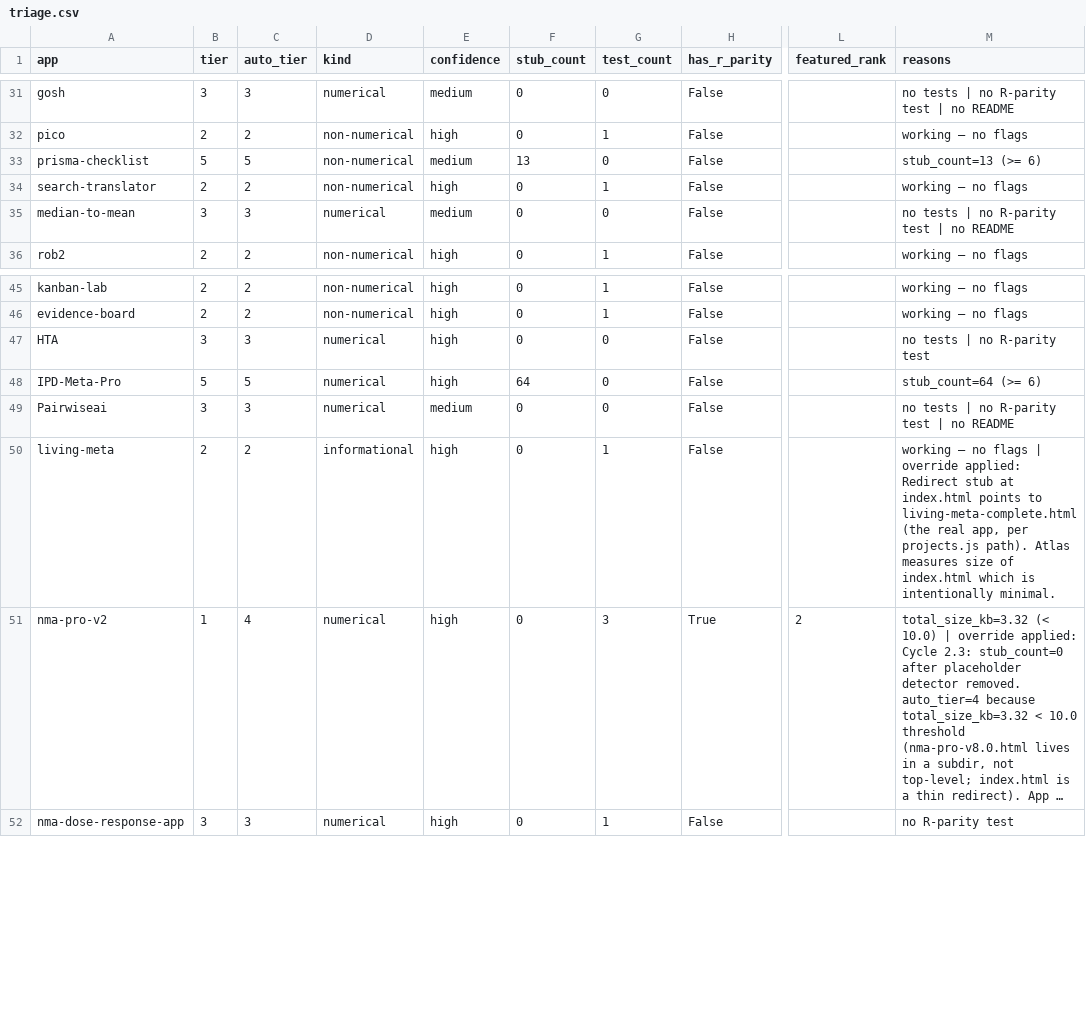
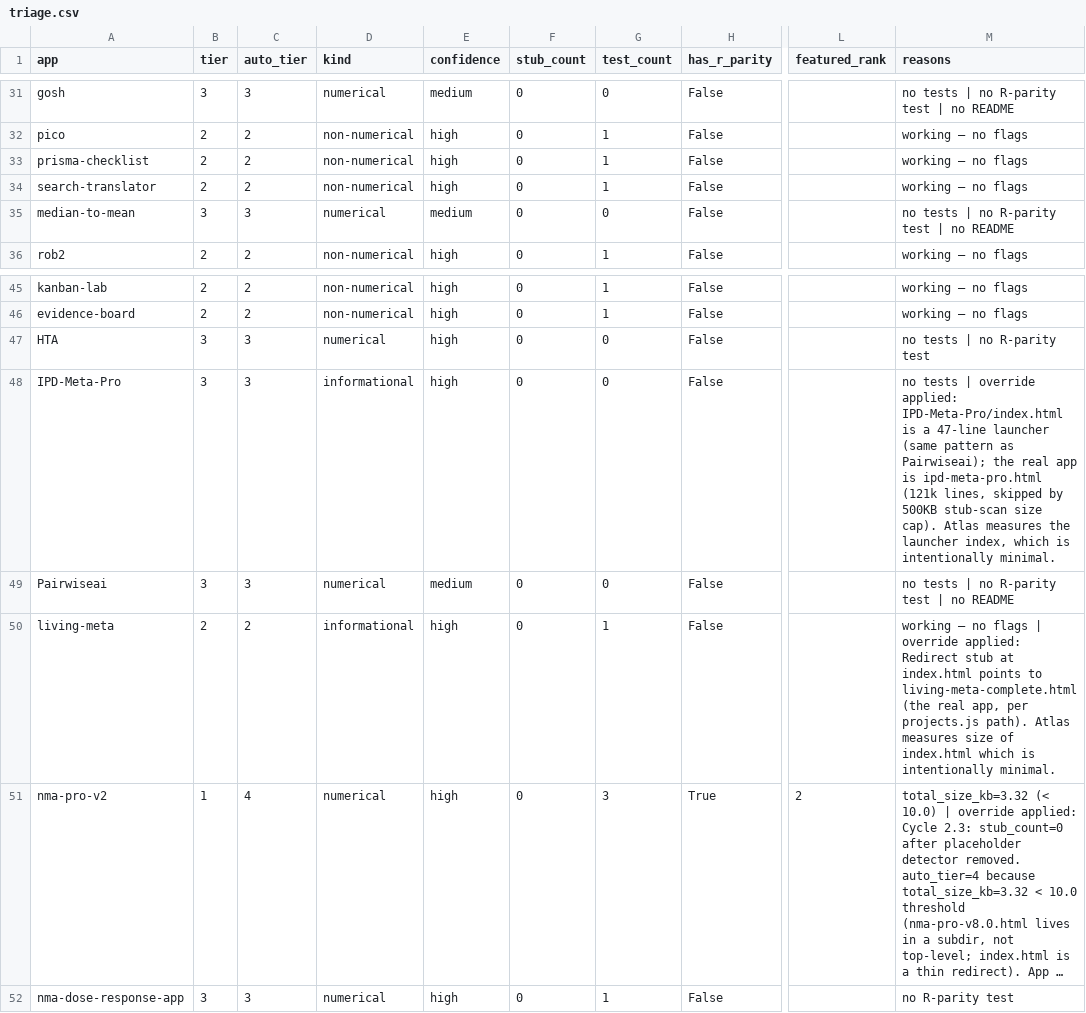
Before and after one commit to mahmood726-cyber/allmeta, a CSV file: triage.csv, drawn as a sheet; only a part is shown, gaps mark what is left out; long unchanged cells end in …; the diff names each change by its address in the sheet, - before the commit and + after, or states it on an @@ line.

```diff
--- a/triage.csv
+++ b/triage.csv
-B33 (tier): 5
+B33 (tier): 2
-C33 (auto_tier): 5
+C33 (auto_tier): 2
-E33 (confidence): medium
+E33 (confidence): high
-F33 (stub_count): 13
+F33 (stub_count): 0
-G33 (test_count): 0
+G33 (test_count): 1
-M33 (reasons): stub_count=13 (>= 6)
+M33 (reasons): working — no flags
-B48 (tier): 5
+B48 (tier): 3
-C48 (auto_tier): 5
+C48 (auto_tier): 3
-D48 (kind): numerical
+D48 (kind): informational
-F48 (stub_count): 64
+F48 (stub_count): 0
-M48 (reasons): stub_count=64 (>= 6)
+M48 (reasons): no tests | override applied: IPD-Meta-Pro/index.html is a 47-line launcher (same pattern as Pairwiseai); the real app is ipd-meta-pro.html (121k lines, skipped by 500KB stub-scan size cap). Atlas measures the launcher index, which is intentionally minimal.
```
Also changed, not shown: runtime-health.csv, 11 other files.
